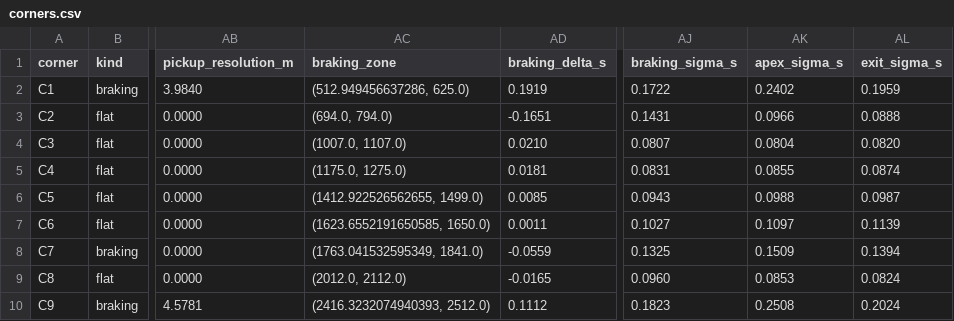
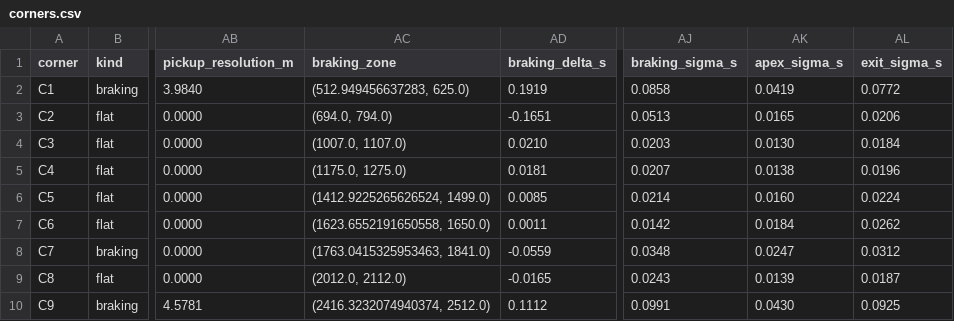
Before and after one commit to ultramagnus23/Apex_F1, a CSV file: docs/case_study_01/corners.csv, drawn as a sheet; only a part is shown, gaps mark what is left out; the diff covers the shown part only; the diff names each change by its address in the sheet, - before the commit and + after, or states it on an @@ line.

```diff
--- a/docs/case_study_01/corners.csv
+++ b/docs/case_study_01/corners.csv
-AC2 (braking_zone): (512.949456637286, 625.0)
+AC2 (braking_zone): (512.949456637283, 625.0)
-AJ2 (braking_sigma_s): 0.1722
+AJ2 (braking_sigma_s): 0.0858
-AK2 (apex_sigma_s): 0.2402
+AK2 (apex_sigma_s): 0.0419
-AL2 (exit_sigma_s): 0.1959
+AL2 (exit_sigma_s): 0.0772
-AJ3 (braking_sigma_s): 0.1431
+AJ3 (braking_sigma_s): 0.0513
-AK3 (apex_sigma_s): 0.0966
+AK3 (apex_sigma_s): 0.0165
-AL3 (exit_sigma_s): 0.0888
+AL3 (exit_sigma_s): 0.0206
-AJ4 (braking_sigma_s): 0.0807
+AJ4 (braking_sigma_s): 0.0203
-AK4 (apex_sigma_s): 0.0804
+AK4 (apex_sigma_s): 0.0130
-AL4 (exit_sigma_s): 0.0820
+AL4 (exit_sigma_s): 0.0184
-AJ5 (braking_sigma_s): 0.0831
+AJ5 (braking_sigma_s): 0.0207
-AK5 (apex_sigma_s): 0.0855
+AK5 (apex_sigma_s): 0.0138
-AL5 (exit_sigma_s): 0.0874
+AL5 (exit_sigma_s): 0.0196
-AC6 (braking_zone): (1412.922526562655, 1499.0)
+AC6 (braking_zone): (1412.9225265626524, 1499.0)
-AJ6 (braking_sigma_s): 0.0943
+AJ6 (braking_sigma_s): 0.0214
-AK6 (apex_sigma_s): 0.0988
+AK6 (apex_sigma_s): 0.0160
-AL6 (exit_sigma_s): 0.0987
+AL6 (exit_sigma_s): 0.0224
-AC7 (braking_zone): (1623.6552191650585, 1650.0)
+AC7 (braking_zone): (1623.6552191650558, 1650.0)
-AJ7 (braking_sigma_s): 0.1027
+AJ7 (braking_sigma_s): 0.0142
-AK7 (apex_sigma_s): 0.1097
+AK7 (apex_sigma_s): 0.0184
-AL7 (exit_sigma_s): 0.1139
+AL7 (exit_sigma_s): 0.0262
-AC8 (braking_zone): (1763.041532595349, 1841.0)
+AC8 (braking_zone): (1763.0415325953463, 1841.0)
-AJ8 (braking_sigma_s): 0.1325
+AJ8 (braking_sigma_s): 0.0348
-AK8 (apex_sigma_s): 0.1509
+AK8 (apex_sigma_s): 0.0247
-AL8 (exit_sigma_s): 0.1394
+AL8 (exit_sigma_s): 0.0312
-AJ9 (braking_sigma_s): 0.0960
+AJ9 (braking_sigma_s): 0.0243
-AK9 (apex_sigma_s): 0.0853
+AK9 (apex_sigma_s): 0.0139
-AL9 (exit_sigma_s): 0.0824
+AL9 (exit_sigma_s): 0.0187
-AC10 (braking_zone): (2416.3232074940393, 2512.0)
+AC10 (braking_zone): (2416.3232074940374, 2512.0)
-AJ10 (braking_sigma_s): 0.1823
+AJ10 (braking_sigma_s): 0.0991
-AK10 (apex_sigma_s): 0.2508
+AK10 (apex_sigma_s): 0.0430
-AL10 (exit_sigma_s): 0.2024
+AL10 (exit_sigma_s): 0.0925
```
Also changed, not shown: 24 edited cells elsewhere in this file, docs/case_study_01/corner_segments.csv, docs/case_study_01/minisectors.csv, 5 other files.
